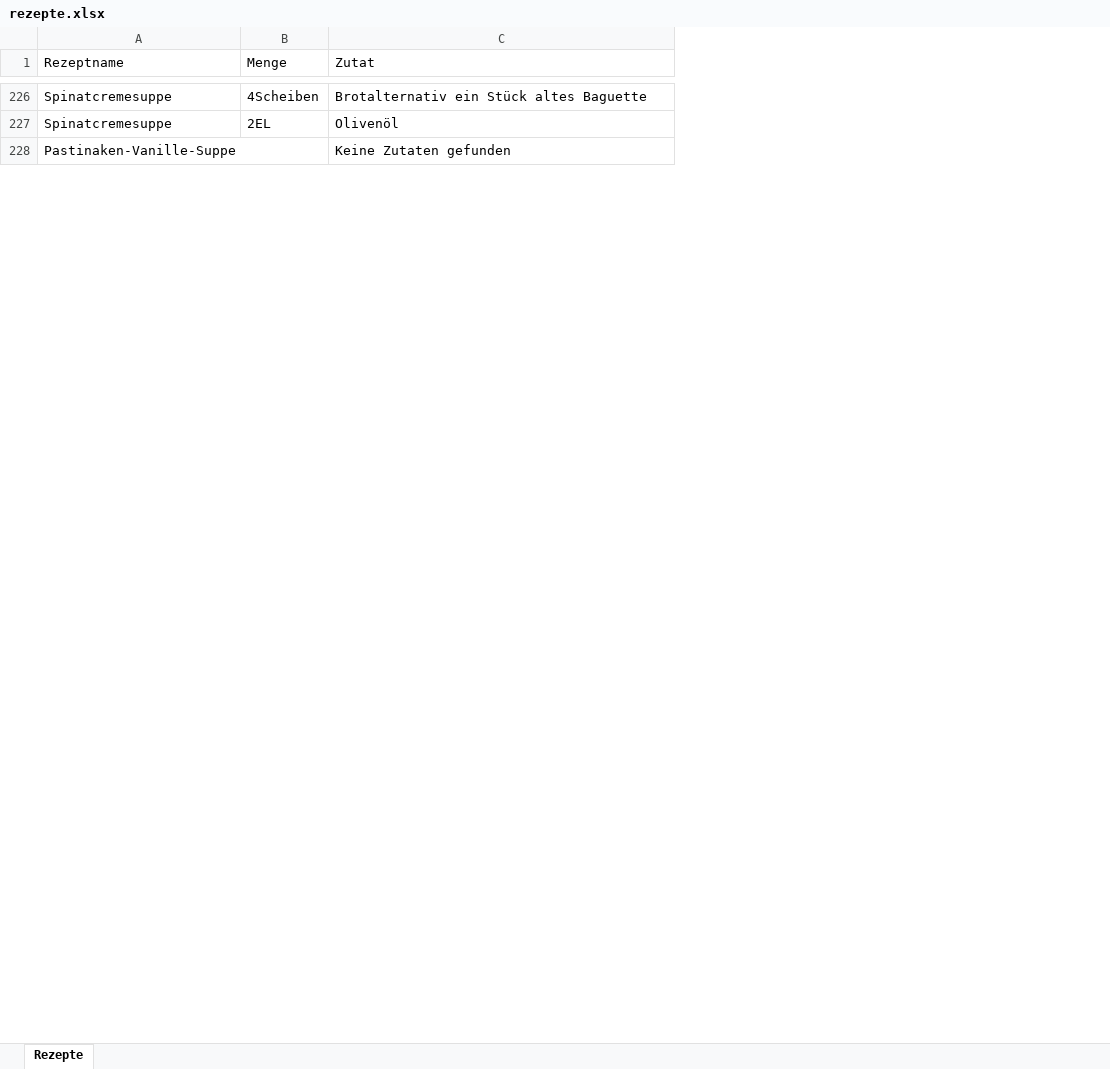
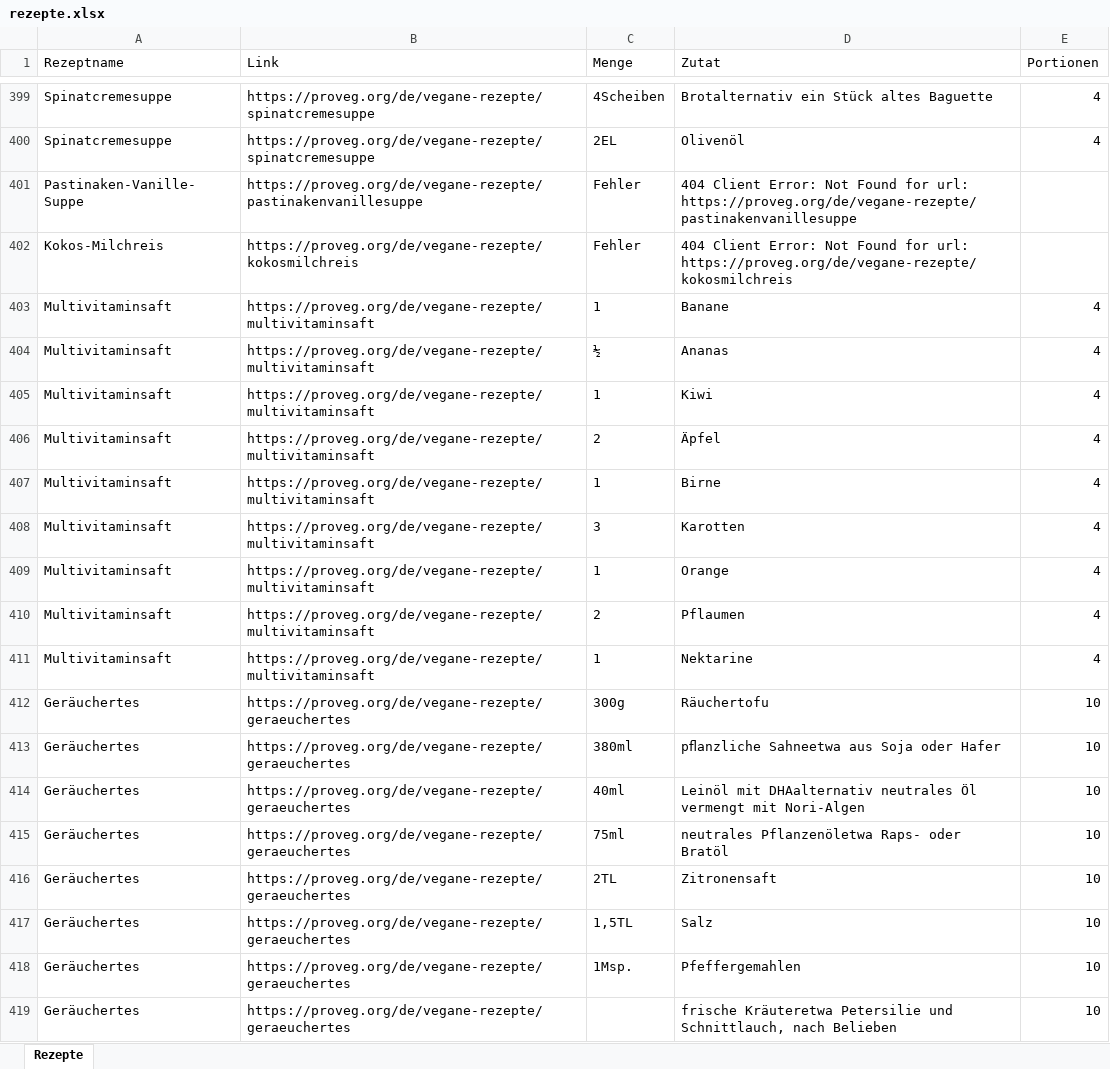
Before and after one commit to TechToniB/Ernaehrung, an Excel workbook: Gesunde Ernährung/Quellen/Scraper/rezepte.xlsx, sheet Rezepte, drawn as a sheet; only a part is shown, gaps mark what is left out; values as stored, in another font and other column widths than the file's, no borders; addresses are those after the commit; the diff covers the shown part only; the diff names each change by its address in the sheet, - before the commit and + after, or states it on an @@ line.

```diff
--- a/Gesunde Ernährung/Quellen/Scraper/rezepte.xlsx (sheet Rezepte)
+++ b/Gesunde Ernährung/Quellen/Scraper/rezepte.xlsx (sheet Rezepte)
+column B (Link), rows 399-401: https://proveg.org/de/vegane-rezepte/spinatcremesuppe | https://proveg.org/de/vegane-rezepte/spinatcremesuppe | https://proveg.org/de/vegane-rezepte/pastinakenvanillesuppe
+column E (Portionen), rows 399-400: 4 | 4
-C401 (Menge): (empty)
+C401 (Menge): Fehler
-D401 (Zutat): Keine Zutaten gefunden
+D401 (Zutat): 404 Client Error: Not Found for url: https://proveg.org/de/vegane-rezepte/pastinakenvanillesuppe
+row 402: Kokos-Milchreis | https://proveg.org/de/vegane-rezepte/kokosmilchreis | Fehler | 404 Client Error: Not Found for url: https://proveg.org/de/vegane-rezepte/kokosmilchreis
+row 403: Multivitaminsaft | https://proveg.org/de/vegane-rezepte/multivitaminsaft | 1 | Banane | 4
+row 404: Multivitaminsaft | https://proveg.org/de/vegane-rezepte/multivitaminsaft | ½ | Ananas | 4
+row 405: Multivitaminsaft | https://proveg.org/de/vegane-rezepte/multivitaminsaft | 1 | Kiwi | 4
+row 406: Multivitaminsaft | https://proveg.org/de/vegane-rezepte/multivitaminsaft | 2 | Äpfel | 4
+row 407: Multivitaminsaft | https://proveg.org/de/vegane-rezepte/multivitaminsaft | 1 | Birne | 4
+row 408: Multivitaminsaft | https://proveg.org/de/vegane-rezepte/multivitaminsaft | 3 | Karotten | 4
+row 409: Multivitaminsaft | https://proveg.org/de/vegane-rezepte/multivitaminsaft | 1 | Orange | 4
+row 410: Multivitaminsaft | https://proveg.org/de/vegane-rezepte/multivitaminsaft | 2 | Pflaumen | 4
+row 411: Multivitaminsaft | https://proveg.org/de/vegane-rezepte/multivitaminsaft | 1 | Nektarine | 4
+row 412: Geräuchertes | https://proveg.org/de/vegane-rezepte/geraeuchertes | 300g | Räuchertofu | 10
+row 413: Geräuchertes | https://proveg.org/de/vegane-rezepte/geraeuchertes | 380ml | pﬂanzliche Sahneetwa aus Soja oder Hafer | 10
+row 414: Geräuchertes | https://proveg.org/de/vegane-rezepte/geraeuchertes | 40ml | Leinöl mit DHAalternativ neutrales Öl vermengt mit Nori-Algen | 10
+row 415: Geräuchertes | https://proveg.org/de/vegane-rezepte/geraeuchertes | 75ml | neutrales Pflanzenöletwa Raps- oder Bratöl | 10
+row 416: Geräuchertes | https://proveg.org/de/vegane-rezepte/geraeuchertes | 2TL | Zitronensaft | 10
+row 417: Geräuchertes | https://proveg.org/de/vegane-rezepte/geraeuchertes | 1,5TL | Salz | 10
+row 418: Geräuchertes | https://proveg.org/de/vegane-rezepte/geraeuchertes | 1Msp. | Pfeffergemahlen | 10
+row 419: Geräuchertes | https://proveg.org/de/vegane-rezepte/geraeuchertes |  | frische Kräuteretwa Petersilie und Schnittlauch, nach Belieben | 10
```
Also changed, not shown: 331 added rows and 150 edited cells elsewhere in this sheet, Gesunde Ernährung/Quellen/Scraper/rezepte_gefiltert.xlsx, 2 other files.
